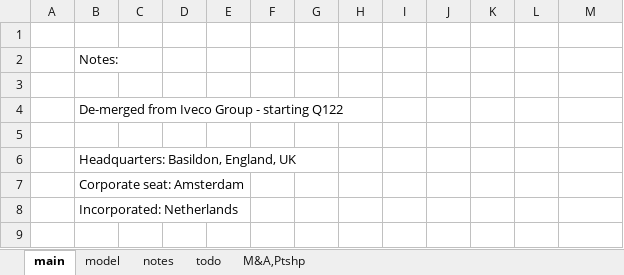
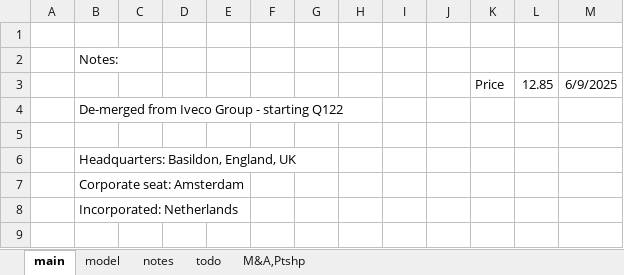
Before and after one commit to cchristner/models, an Excel workbook: CNH.xlsx, sheet main, drawn as a sheet; only a part is shown; values as stored, in another font and other column widths than the file's, no borders; the diff names each change by its address in the sheet, - before the commit and + after, or states it on an @@ line.

Commit message:
CNH

```diff
--- a/CNH.xlsx (sheet main)
+++ b/CNH.xlsx (sheet main)
-row 3: (empty)
+row 3:  |  |  |  |  |  |  |  |  |  | Price | 12.85 | 6/9/2025
```
